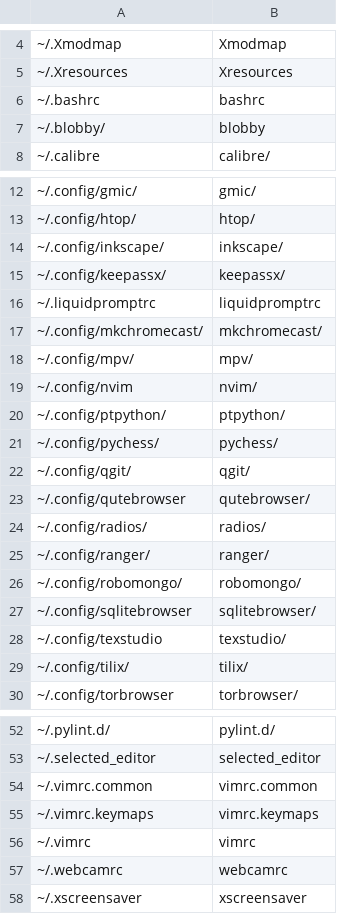
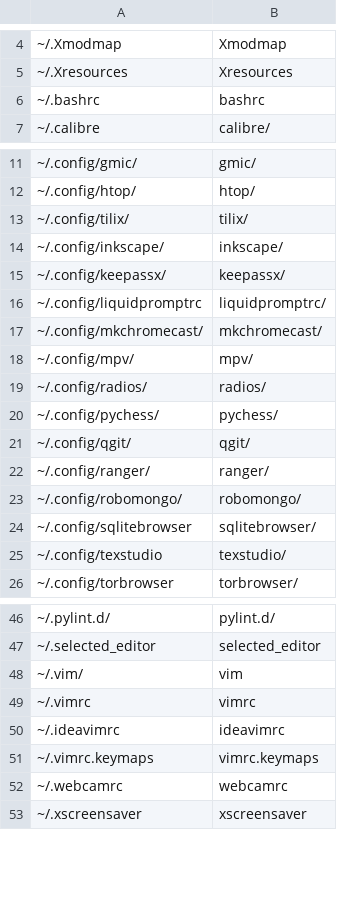
Before and after one commit to pointtonull/dotfiles, a CSV file: user.csv, drawn as a sheet; only a part is shown, gaps mark what is left out; the diff covers the shown part only.

Commit message:
updated dotfiles repo

```diff
--- a/user.csv
+++ b/user.csv
@@ -6,3 +6,2 @@
 ~/.bashrc;bashrc
-~/.blobby/;blobby
 ~/.calibre;calibre/
@@ -13,13 +12,11 @@
 ~/.config/htop/;htop/
+~/.config/tilix/;tilix/
 ~/.config/inkscape/;inkscape/
 ~/.config/keepassx/;keepassx/
-~/.liquidpromptrc;liquidpromptrc
+~/.config/liquidpromptrc;liquidpromptrc/
 ~/.config/mkchromecast/;mkchromecast/
 ~/.config/mpv/;mpv/
-~/.config/nvim;nvim/
-~/.config/ptpython/;ptpython/
+~/.config/radios/;radios/
 ~/.config/pychess/;pychess/
 ~/.config/qgit/;qgit/
-~/.config/qutebrowser;qutebrowser/
-~/.config/radios/;radios/
 ~/.config/ranger/;ranger/
@@ -28,3 +25,2 @@
 ~/.config/texstudio;texstudio/
-~/.config/tilix/;tilix/
 ~/.config/torbrowser;torbrowser/
@@ -53,5 +47,6 @@
 ~/.selected_editor;selected_editor
-~/.vimrc.common;vimrc.common
+~/.vim/;vim
+~/.vimrc;vimrc
+~/.ideavimrc;ideavimrc
 ~/.vimrc.keymaps;vimrc.keymaps
-~/.vimrc;vimrc
 ~/.webcamrc;webcamrc
```
Also changed, not shown: 2 removed rows elsewhere in this file.
